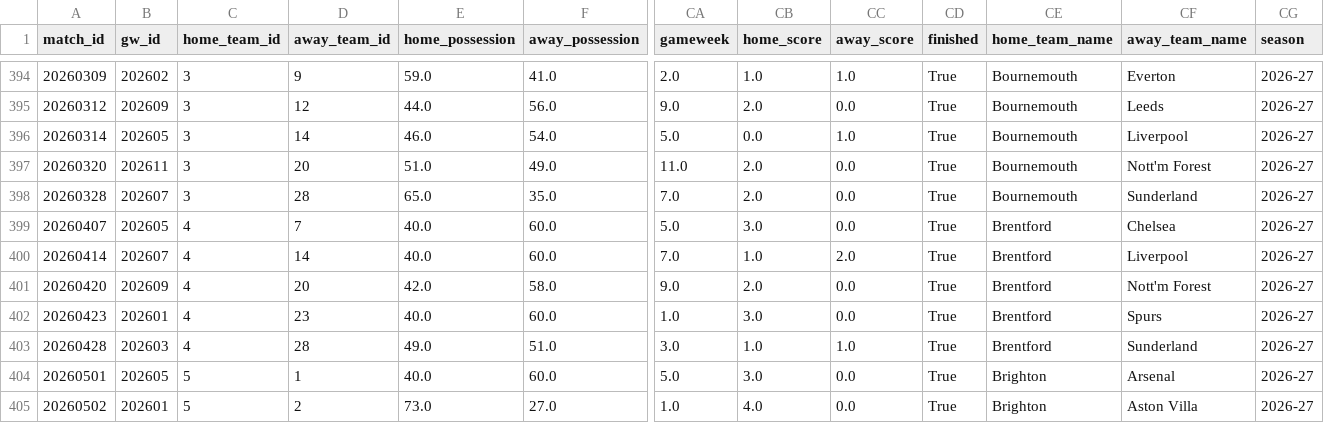
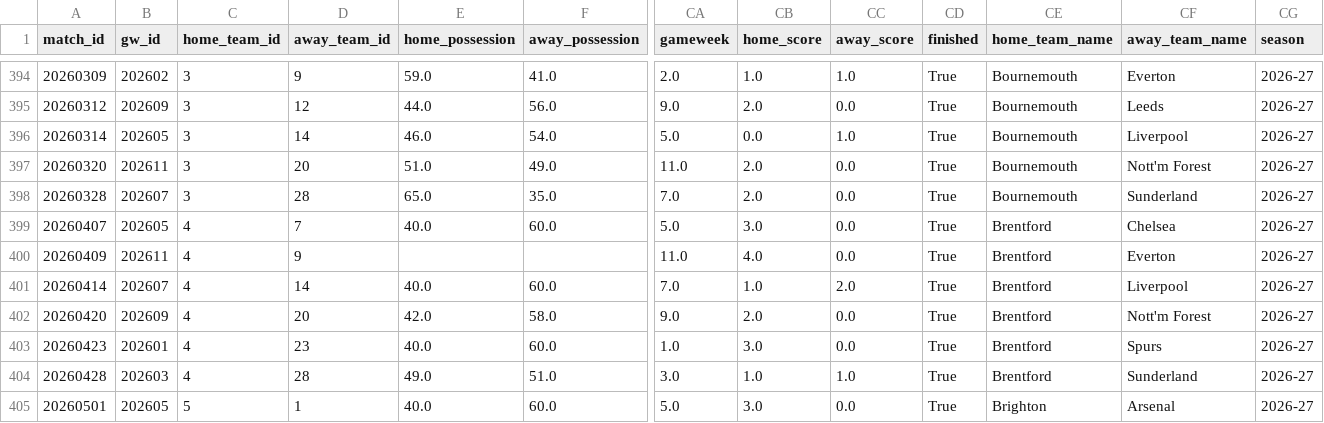
Before and after one commit to FabianMyrvang/FPL-Analytics, a CSV file: FPL_DATA/fact_detailed_fixture.csv, drawn as a sheet; only a part is shown, gaps mark what is left out; the shorter side is filled out with more unchanged rows; rows hold the shown columns only; the diff names each change by its address in the sheet, - before the commit and + after, or states it on an @@ line.

```diff
--- a/FPL_DATA/fact_detailed_fixture.csv
+++ b/FPL_DATA/fact_detailed_fixture.csv
+row 400: 20260409 | 202611 | 4 | 9 |  |  | 11.0 | 4.0 | 0.0 | True | Brentford | Everton | 2026-27
```
Also changed, not shown: FPL_DATA/fact_fpl_fixture.csv, FPL_DATA/fact_player_next_fixtures.csv, 1 other file.
